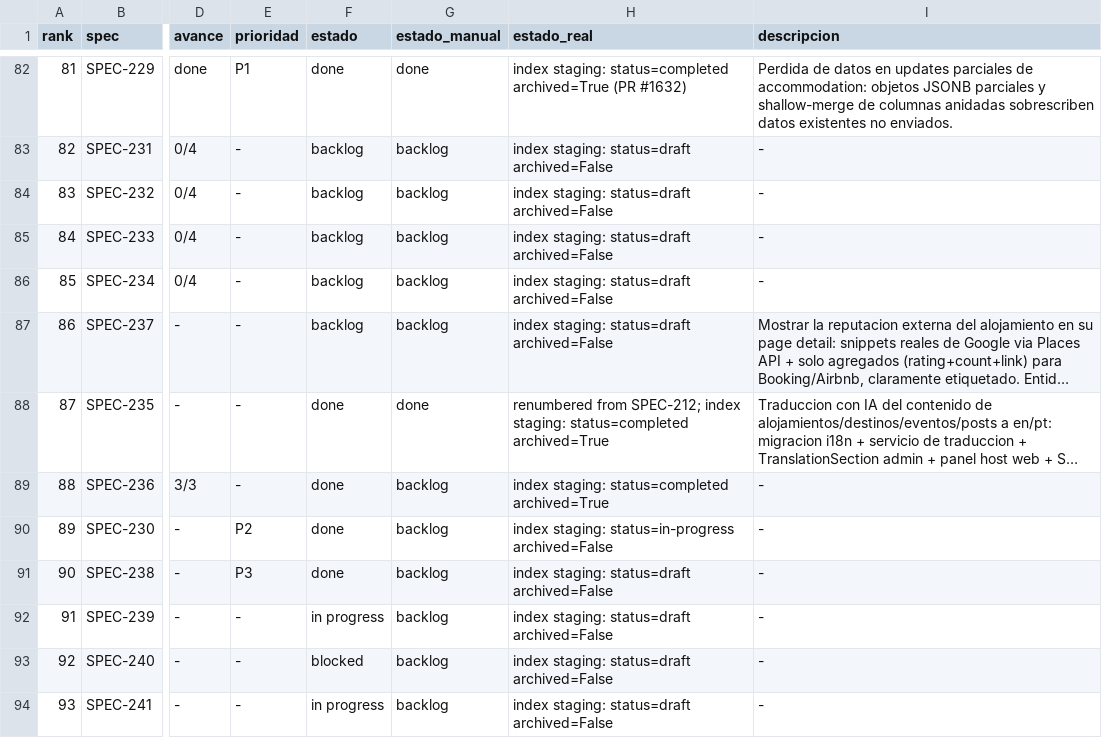
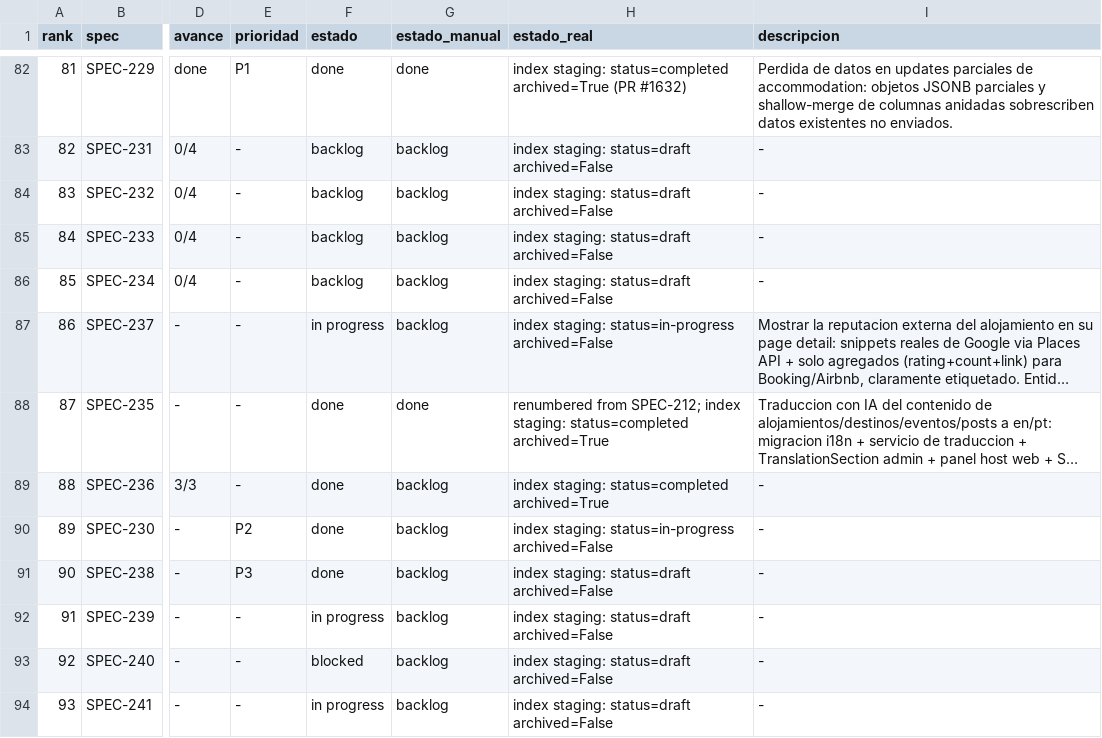
Before and after one commit to qazuor/hospeda, a CSV file: specs-prioritization.csv, drawn as a sheet; only a part is shown, gaps mark what is left out; long unchanged cells end in …; the diff names each change by its address in the sheet, - before the commit and + after, or states it on an @@ line.

Commit message:
chore(SPEC-237): start spec, resolve micro-decisions, generate task breakdown
- Flip status draft -> in-progress (spec, specs/index, tasks/index, CSV)
- Close the 4 open micro-decisions (master-toggle column, minimal admin
  disable, web-host-only owner config, verified flag out of MVP)
- Generate 15-task breakdown across 4 phases (setup/core/integration/docs)

```diff
--- a/specs-prioritization.csv
+++ b/specs-prioritization.csv
-F87 (estado): backlog
+F87 (estado): in progress
-H87 (estado_real): index staging: status=draft archived=False
+H87 (estado_real): index staging: status=in-progress archived=False
```
Also changed, not shown: 5 other files.
